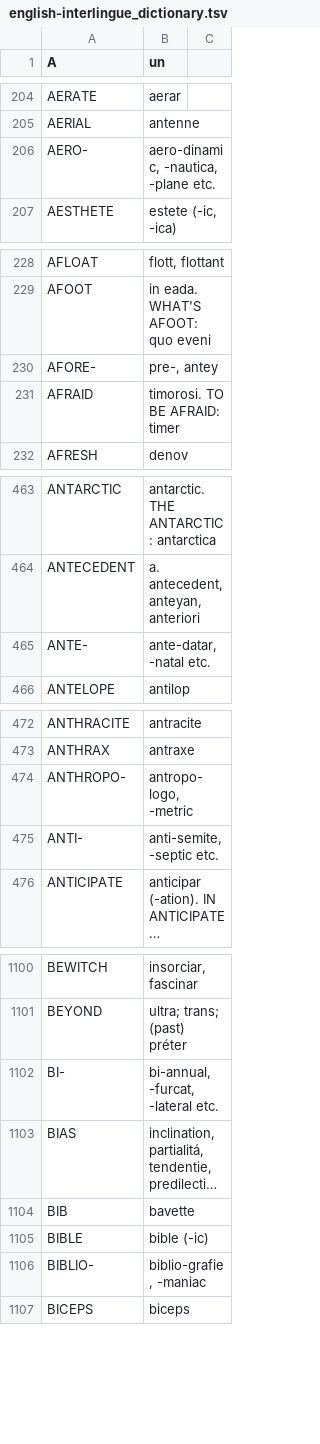
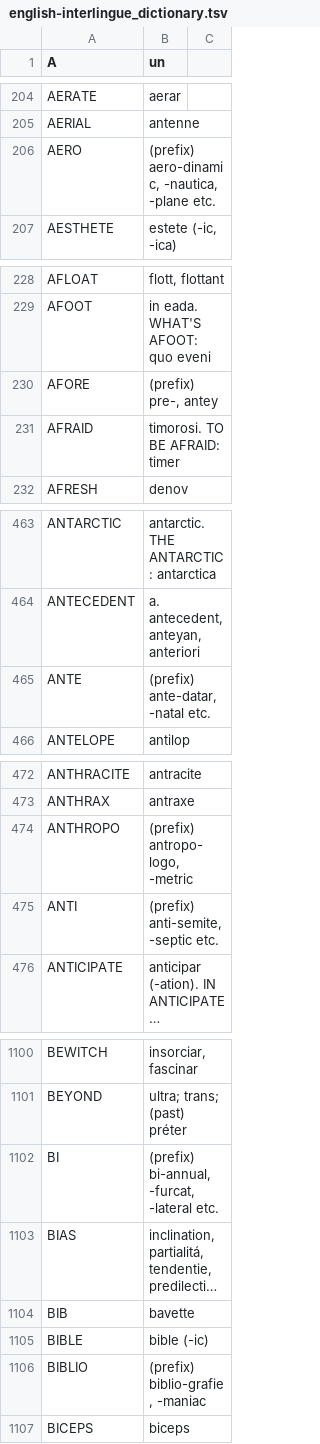
Before and after one commit to ne-alinome/english-interlingue-dictionary, a TSV file: src/english-interlingue_dictionary.tsv, drawn as a sheet; only a part is shown, gaps mark what is left out; long unchanged cells end in …; removed rows and columns are numbered as before the commit, all else as after; the diff covers the shown part only; the diff names each change by its address in the sheet, - before the commit and + after, or states it on an @@ line.

Commit message:
Improve and homogenize the notation of prefixes
This makes searches easier, and descriptions more legible.

FossilOrigin-Name: 998713e98dfa00ab4121e0fc899288fa9f542b622e16c358e90d963ae519a503

```diff
--- a/src/english-interlingue_dictionary.tsv
+++ b/src/english-interlingue_dictionary.tsv
-A206 (A): AERO-
+A206 (A): AERO
-B206 (un): aero-dinamic, -nautica, -plane etc.
+B206 (un): (prefix) aero-dinamic, -nautica, -plane etc.
-row 230: AFORE- | pre-, antey
+row 230: AFORE | (prefix) pre-, antey
-A465 (A): ANTE-
+A465 (A): ANTE
-B465 (un): ante-datar, -natal etc.
+B465 (un): (prefix) ante-datar, -natal etc.
-A474 (A): ANTHROPO-
+A474 (A): ANTHROPO
-B474 (un): antropo-logo, -metric
+B474 (un): (prefix) antropo-logo, -metric
-A475 (A): ANTI-
+A475 (A): ANTI
-B475 (un): anti-semite, -septic etc.
+B475 (un): (prefix) anti-semite, -septic etc.
-row 1102: BI- | bi-annual, -furcat, -lateral etc.
+row 1102: BI | (prefix) bi-annual, -furcat, -lateral etc.
-A1106 (A): BIBLIO-
+A1106 (A): BIBLIO
-B1106 (un): biblio-grafie, -maniac
+B1106 (un): (prefix) biblio-grafie, -maniac
```
Also changed, not shown: 52 edited cells elsewhere in this file, 1 other file.
